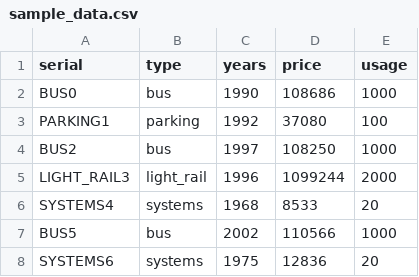
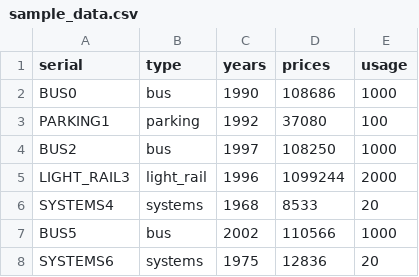
Before and after one commit to camsys/camsys, a CSV file: data/sample_data.csv, drawn as a sheet; only a part is shown; the diff names each change by its address in the sheet, - before the commit and + after, or states it on an @@ line.

Commit message:
loading data from csv file for template code

```diff
--- a/data/sample_data.csv
+++ b/data/sample_data.csv
-D1: price
+D1: prices
```
Also changed, not shown: 2 other files.
